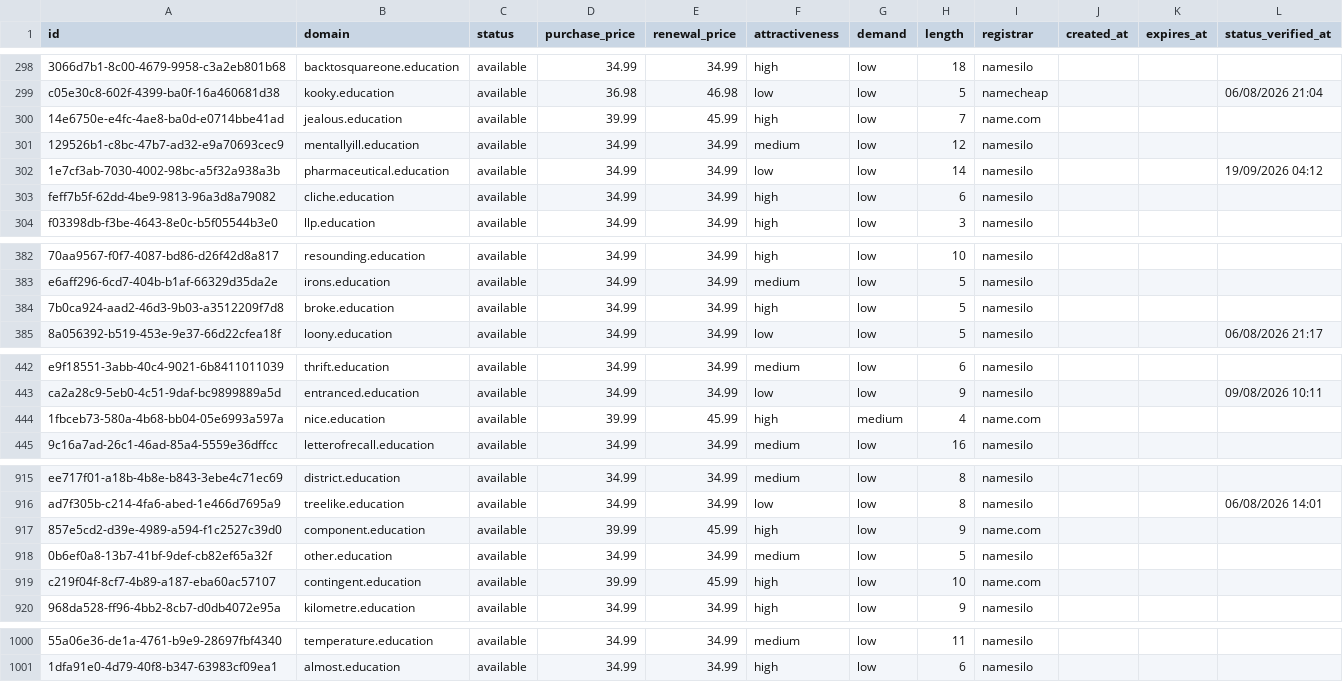
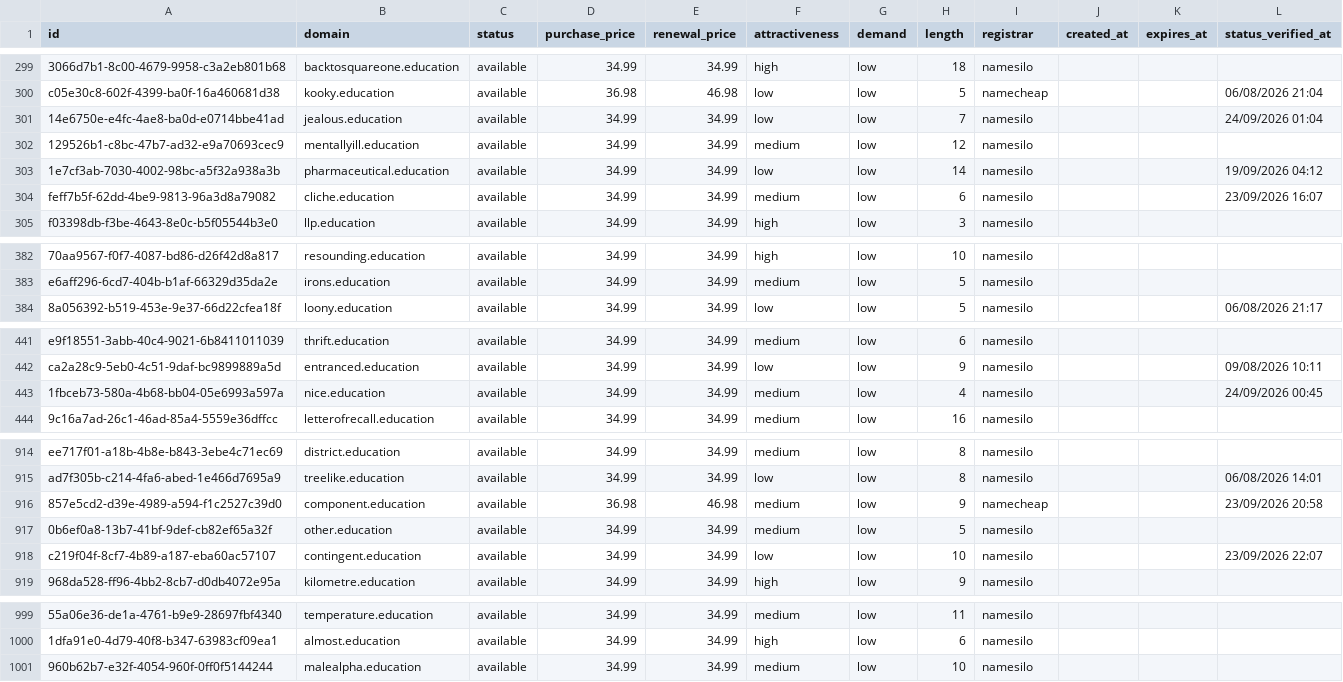
Before and after one commit to UniqueDomains/education-oneword-domains, a CSV file: education.csv, drawn as a sheet; only a part is shown, gaps mark what is left out; removed rows and columns are numbered as before the commit, all else as after; the diff covers the shown part only; the diff names each change by its address in the sheet, - before the commit and + after, or states it on an @@ line.

```diff
--- a/education.csv
+++ b/education.csv
-D301 (purchase_price): 39.99
+D301 (purchase_price): 34.99
-E301 (renewal_price): 45.99
+E301 (renewal_price): 34.99
-F301 (attractiveness): high
+F301 (attractiveness): low
-I301 (registrar): name.com
+I301 (registrar): namesilo
-L301 (status_verified_at): (empty)
+L301 (status_verified_at): 24/09/2026 01:04
-F304 (attractiveness): high
+F304 (attractiveness): medium
-L304 (status_verified_at): (empty)
+L304 (status_verified_at): 23/09/2026 16:07
-row 384: 7b0ca924-aad2-46d3-9b03-a3512209f7d8 | broke.education | available | 34.99 | 34.99 | high | low | 5 | namesilo
-D443 (purchase_price): 39.99
+D443 (purchase_price): 34.99
-E443 (renewal_price): 45.99
+E443 (renewal_price): 34.99
-F443 (attractiveness): high
+F443 (attractiveness): medium
-G443 (demand): medium
+G443 (demand): low
-I443 (registrar): name.com
+I443 (registrar): namesilo
-L443 (status_verified_at): (empty)
+L443 (status_verified_at): 24/09/2026 00:45
-D916 (purchase_price): 39.99
+D916 (purchase_price): 36.98
-E916 (renewal_price): 45.99
+E916 (renewal_price): 46.98
-F916 (attractiveness): high
+F916 (attractiveness): medium
-I916 (registrar): name.com
+I916 (registrar): namecheap
-L916 (status_verified_at): (empty)
+L916 (status_verified_at): 23/09/2026 20:58
-D918 (purchase_price): 39.99
+D918 (purchase_price): 34.99
-E918 (renewal_price): 45.99
+E918 (renewal_price): 34.99
-F918 (attractiveness): high
+F918 (attractiveness): low
-I918 (registrar): name.com
+I918 (registrar): namesilo
-L918 (status_verified_at): (empty)
+L918 (status_verified_at): 23/09/2026 22:07
+row 1001: 960b62b7-e32f-4054-960f-0ff0f5144244 | malealpha.education | available | 34.99 | 34.99 | medium | low | 10 | namesilo
```
Also changed, not shown: 1 added row, 1 removed row and 119 edited cells elsewhere in this file, 4 other files.
